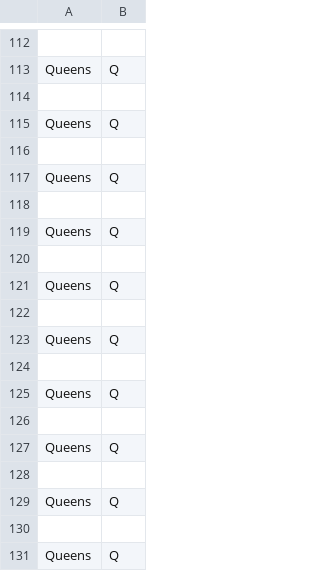
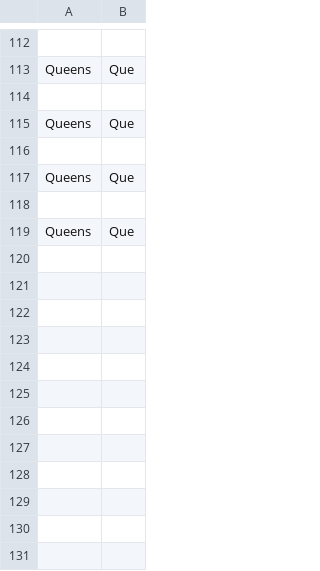
Before and after one commit to accoffin12/streaming-04-bonus-ACoffin, a CSV file: MTABouroughs_Output.csv, drawn as a sheet; only a part is shown, gaps mark what is left out; removed rows and columns are numbered as before the commit, all else as after; the diff covers the shown part only; the diff names each change by its address in the sheet, - before the commit and + after, or states it on an @@ line.

```diff
--- a/MTABouroughs_Output.csv
+++ b/MTABouroughs_Output.csv
-B113: Q
+B113: Que
-B115: Q
+B115: Que
-B117: Q
+B117: Que
-B119: Q
+B119: Que
-row 120: (empty)
-row 121: Queens | Q
-row 122: (empty)
-row 123: Queens | Q
-row 124: (empty)
-row 125: Queens | Q
-row 126: (empty)
-row 127: Queens | Q
-row 128: (empty)
-row 129: Queens | Q
-row 130: (empty)
-row 131: Queens | Q
```
Also changed, not shown: 9 added rows, 9 removed rows and 47 edited cells elsewhere in this file, 4 other files.
